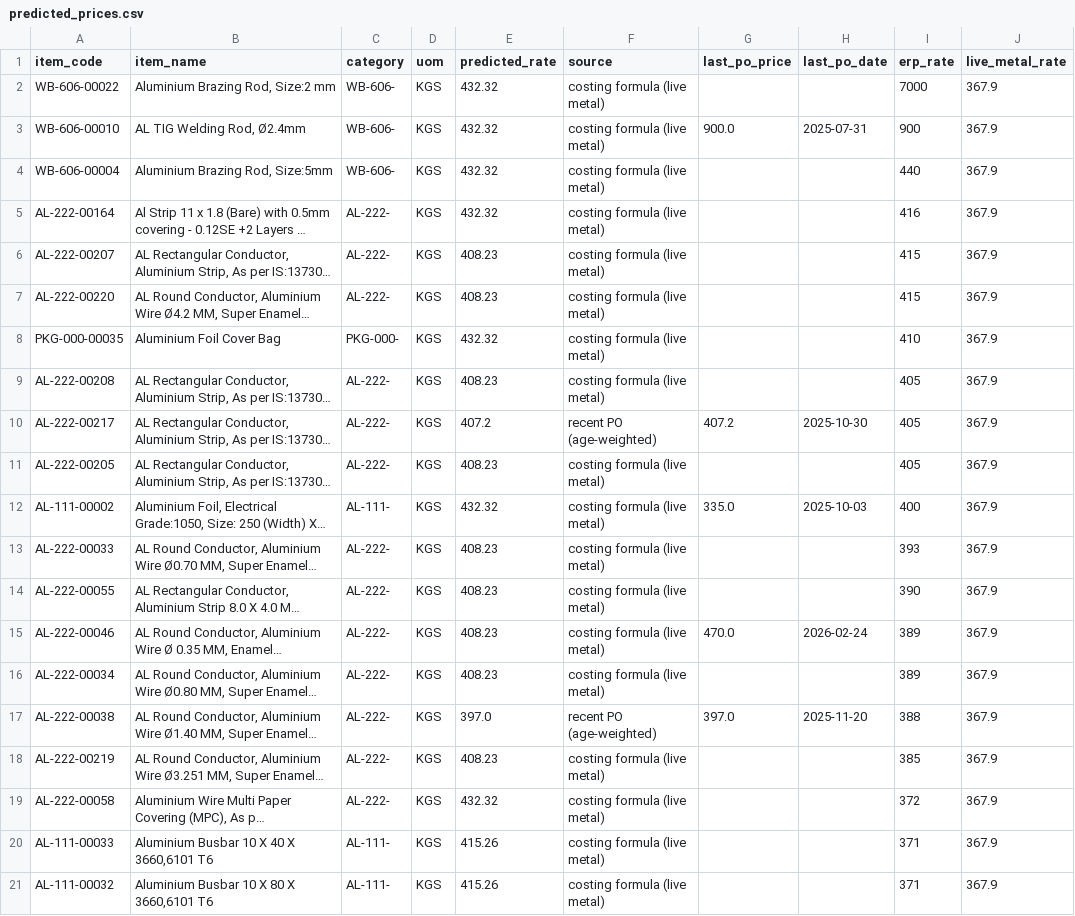
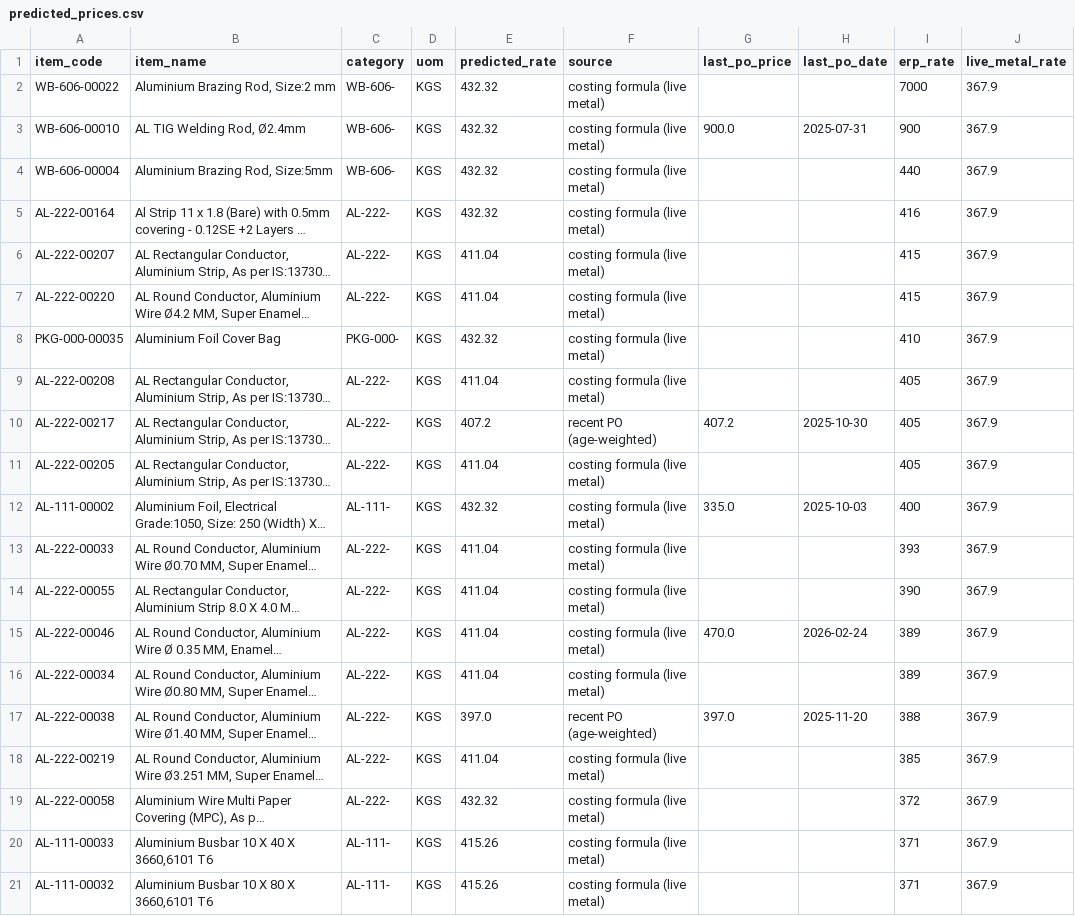
Before and after one commit to ars-dynal/dynalektric-price-intel, a CSV file: docs/predicted_prices.csv, drawn as a sheet; only a part is shown; long unchanged cells end in …; the diff covers the shown part only; the diff names each change by its address in the sheet, - before the commit and + after, or states it on an @@ line.

```diff
--- a/docs/predicted_prices.csv
+++ b/docs/predicted_prices.csv
-E6:E7 (predicted_rate): 408.23
+E6:E7 (predicted_rate): 411.04
-E9 (predicted_rate): 408.23
+E9 (predicted_rate): 411.04
-E11 (predicted_rate): 408.23
+E11 (predicted_rate): 411.04
-E13:E16 (predicted_rate): 408.23
+E13:E16 (predicted_rate): 411.04
-E18 (predicted_rate): 408.23
+E18 (predicted_rate): 411.04
```
Also changed, not shown: 93 edited cells elsewhere in this file, 7 other files.
